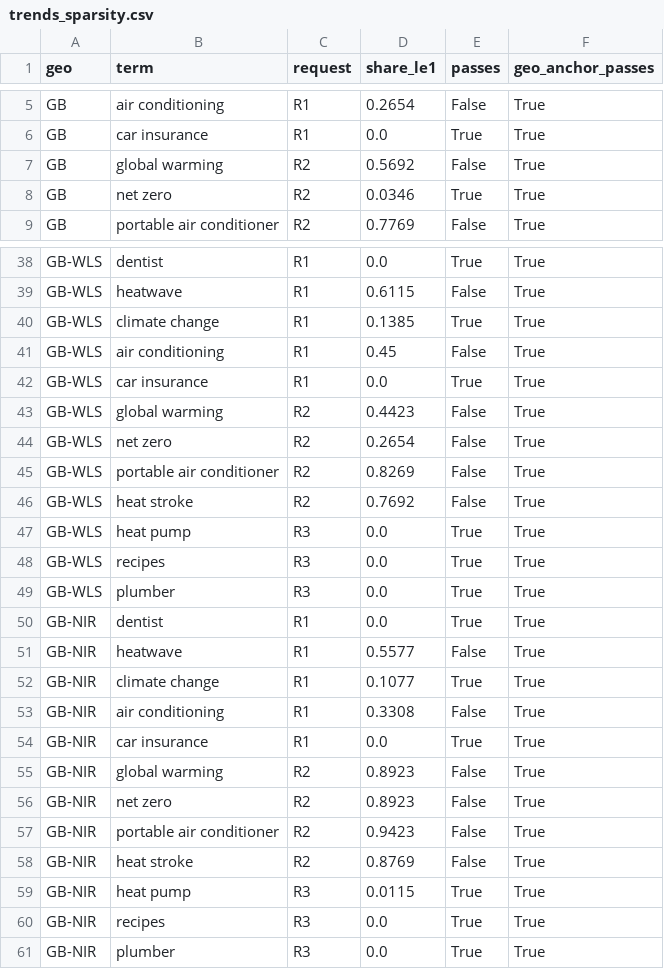
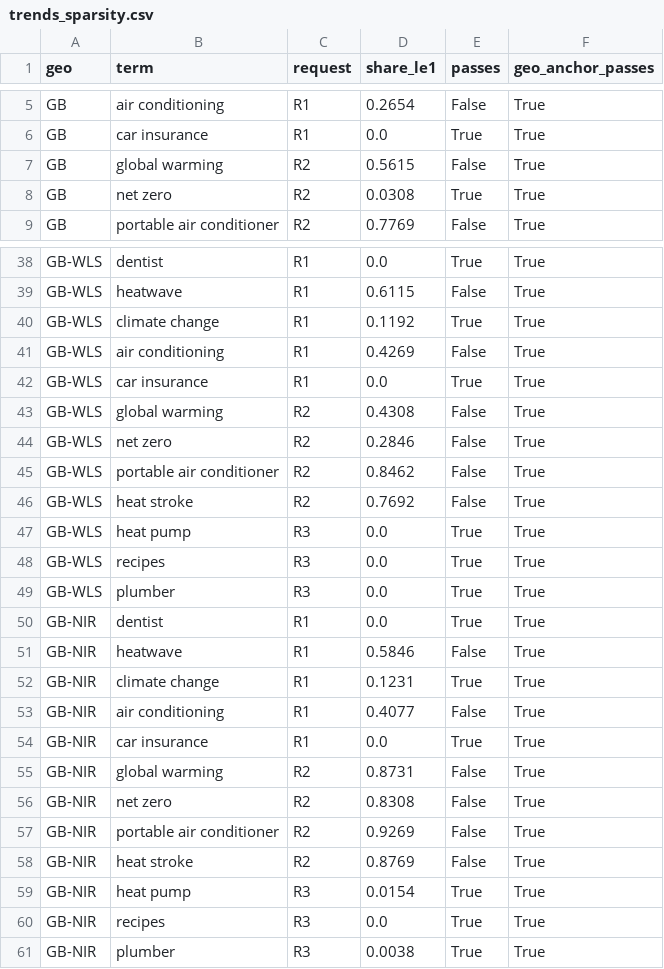
Before and after one commit to TheAlchemist108/heat-leaves-a-mark, a CSV file: data/processed/trends_sparsity.csv, drawn as a sheet; only a part is shown, gaps mark what is left out; the diff covers the shown part only.

```diff
--- a/data/processed/trends_sparsity.csv
+++ b/data/processed/trends_sparsity.csv
@@ -6,4 +6,4 @@ GB,air conditioning,R1,0.2654,False,True
 GB,car insurance,R1,0.0,True,True
-GB,global warming,R2,0.5692,False,True
-GB,net zero,R2,0.0346,True,True
+GB,global warming,R2,0.5615,False,True
+GB,net zero,R2,0.0308,True,True
 GB,portable air conditioner,R2,0.7769,False,True
@@ -39,8 +39,8 @@ GB-WLS,dentist,R1,0.0,True,True
 GB-WLS,heatwave,R1,0.6115,False,True
-GB-WLS,climate change,R1,0.1385,True,True
-GB-WLS,air conditioning,R1,0.45,False,True
+GB-WLS,climate change,R1,0.1192,True,True
+GB-WLS,air conditioning,R1,0.4269,False,True
 GB-WLS,car insurance,R1,0.0,True,True
-GB-WLS,global warming,R2,0.4423,False,True
-GB-WLS,net zero,R2,0.2654,False,True
-GB-WLS,portable air conditioner,R2,0.8269,False,True
+GB-WLS,global warming,R2,0.4308,False,True
+GB-WLS,net zero,R2,0.2846,False,True
+GB-WLS,portable air conditioner,R2,0.8462,False,True
 GB-WLS,heat stroke,R2,0.7692,False,True
@@ -50,12 +50,12 @@ GB-WLS,plumber,R3,0.0,True,True
 GB-NIR,dentist,R1,0.0,True,True
-GB-NIR,heatwave,R1,0.5577,False,True
-GB-NIR,climate change,R1,0.1077,True,True
-GB-NIR,air conditioning,R1,0.3308,False,True
+GB-NIR,heatwave,R1,0.5846,False,True
+GB-NIR,climate change,R1,0.1231,True,True
+GB-NIR,air conditioning,R1,0.4077,False,True
 GB-NIR,car insurance,R1,0.0,True,True
-GB-NIR,global warming,R2,0.8923,False,True
-GB-NIR,net zero,R2,0.8923,False,True
-GB-NIR,portable air conditioner,R2,0.9423,False,True
+GB-NIR,global warming,R2,0.8731,False,True
+GB-NIR,net zero,R2,0.8308,False,True
+GB-NIR,portable air conditioner,R2,0.9269,False,True
 GB-NIR,heat stroke,R2,0.8769,False,True
-GB-NIR,heat pump,R3,0.0115,True,True
+GB-NIR,heat pump,R3,0.0154,True,True
 GB-NIR,recipes,R3,0.0,True,True
-GB-NIR,plumber,R3,0.0,True,True
+GB-NIR,plumber,R3,0.0038,True,True
```
Also changed, not shown: 6 edited cells elsewhere in this file, data/processed/anchor_validity_GB.csv, data/processed/trends_pull_reliability.csv, 4 other files.
